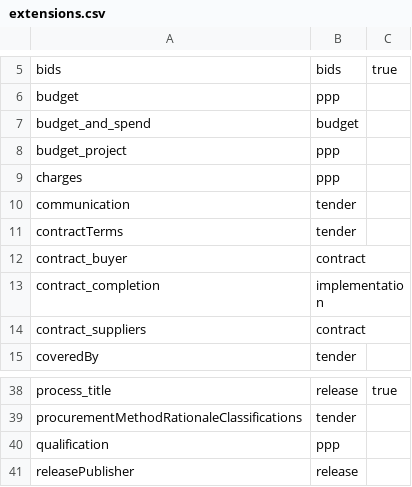
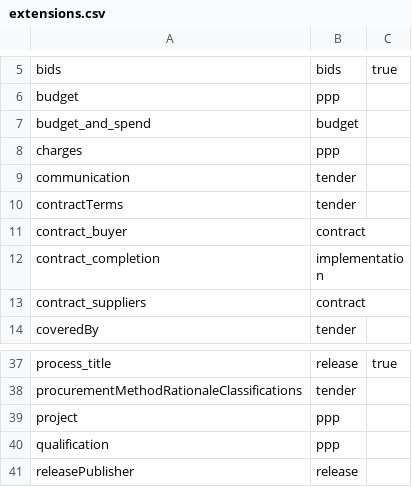
Before and after one commit to open-contracting/extension_registry, a CSV file: extensions.csv, drawn as a sheet; only a part is shown, gaps mark what is left out.

```diff
--- a/extensions.csv
+++ b/extensions.csv
@@ -7,3 +7,2 @@ budget,ppp,
 budget_and_spend,budget,
-budget_project,ppp,
 charges,ppp,
@@ -39,2 +38,3 @@ process_title,release,true
 procurementMethodRationaleClassifications,tender,
+project,ppp,
 qualification,ppp,
```
Also changed, not shown: extension_versions.csv, 1 other file.
